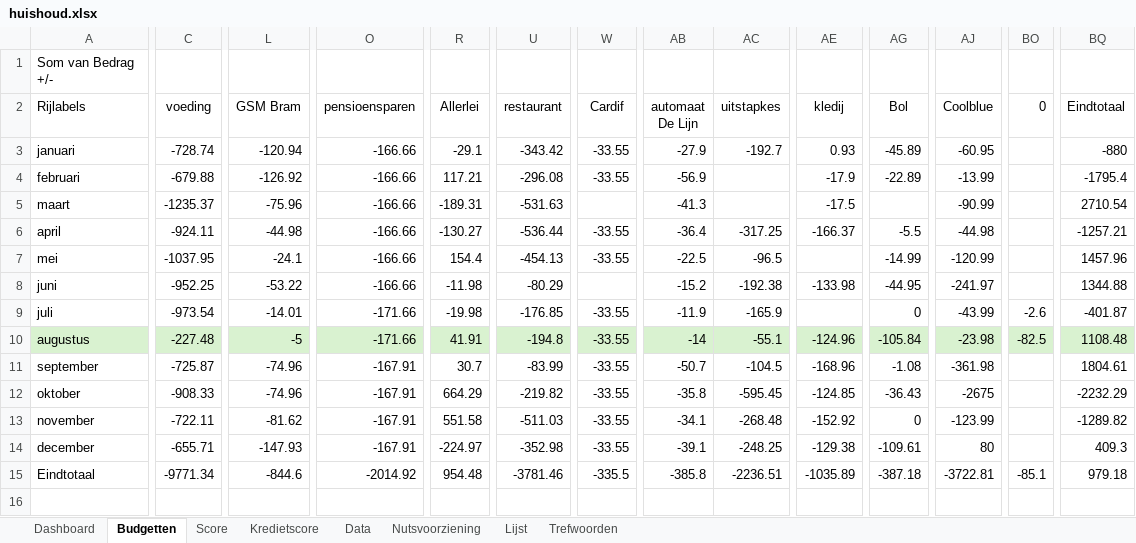
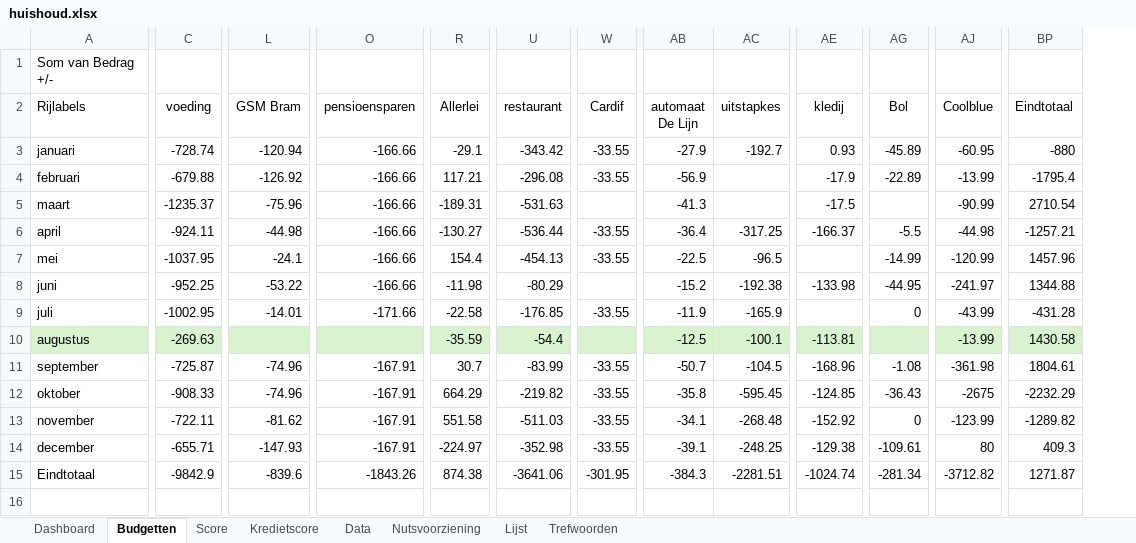
Before and after one commit to Stoffels84/huishoud, an Excel workbook: huishoud.xlsx, sheet Budgetten, drawn as a sheet; only a part is shown, gaps mark what is left out; values as stored, in another font and other column widths than the file's, no borders; conditional formats and table styles not drawn; removed rows and columns are numbered as before the commit, all else as after; the diff covers the shown part only; the diff names each change by its address in the sheet, - before the commit and + after, or states it on an @@ line.

```diff
--- a/huishoud.xlsx (sheet Budgetten)
+++ b/huishoud.xlsx (sheet Budgetten)
-column BO (0), rows 9-15: -2.6 | -82.5 |  |  |  |  | -85.1
-C9 (voeding): -973.54
+C9 (voeding): -1002.95
-R9 (Allerlei): -19.98
+R9 (Allerlei): -22.58
-BP9 (Eindtotaal): -401.87
+BP9 (Eindtotaal): -431.28
-C10 (voeding): -227.48
+C10 (voeding): -269.63
-L10 (GSM Bram): -5
+L10 (GSM Bram): (empty)
-O10 (pensioensparen): -171.66
+O10 (pensioensparen): (empty)
-R10 (Allerlei): 41.91
+R10 (Allerlei): -35.59
-U10 (restaurant): -194.8
+U10 (restaurant): -54.4
-W10 (Cardif): -33.55
+W10 (Cardif): (empty)
-AB10 (automaat De Lijn): -14
+AB10 (automaat De Lijn): -12.5
-AC10 (uitstapkes): -55.1
+AC10 (uitstapkes): -100.1
-AE10 (kledij): -124.96
+AE10 (kledij): -113.81
-AG10 (Bol): -105.84
+AG10 (Bol): (empty)
-AJ10 (Coolblue): -23.98
+AJ10 (Coolblue): -13.99
-BP10 (Eindtotaal): 1108.48
+BP10 (Eindtotaal): 1430.58
-C15 (voeding): -9771.34
+C15 (voeding): -9842.9
-L15 (GSM Bram): -844.6
+L15 (GSM Bram): -839.6
-O15 (pensioensparen): -2014.92
+O15 (pensioensparen): -1843.26
-R15 (Allerlei): 954.48
+R15 (Allerlei): 874.38
-U15 (restaurant): -3781.46
+U15 (restaurant): -3641.06
-W15 (Cardif): -335.5
+W15 (Cardif): -301.95
-AB15 (automaat De Lijn): -385.8
+AB15 (automaat De Lijn): -384.3
-AC15 (uitstapkes): -2236.51
+AC15 (uitstapkes): -2281.51
-AE15 (kledij): -1035.89
+AE15 (kledij): -1024.74
-AG15 (Bol): -387.18
+AG15 (Bol): -281.34
-AJ15 (Coolblue): -3722.81
+AJ15 (Coolblue): -3712.82
-BP15 (Eindtotaal): 979.18
+BP15 (Eindtotaal): 1271.87
```
Also changed, not shown: 109 edited cells and cell formats elsewhere in this sheet, sheet Data, sheet Dashboard, sheet Kredietscore, sheet Score, formulas that keep their value, charts or pictures.
